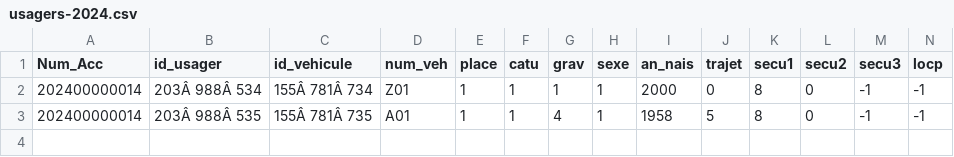
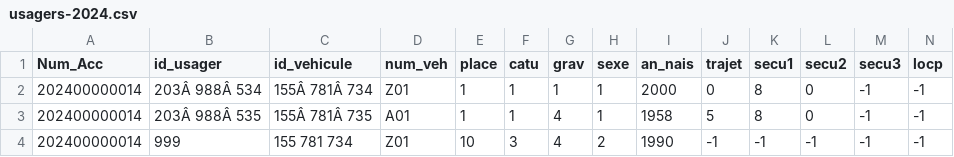
Before and after one commit to data-fair/processing-accidents, a CSV file: test-it/resources/usagers-2024.csv, drawn as a sheet; only a part is shown; rows hold the shown columns only; the diff names each change by its address in the sheet, - before the commit and + after, or states it on an @@ line.

Commit message:
fix: detect pedestrians with catu and clean empty values
- a pedestrian is attached to the vehicle that hit them: rely on catu 3
  as documented by the ONISR, not on locp, which counted 487 pedestrians
  hit by a bicycle as cyclists and dropped 253 cyclists
- leave lat and long empty for accidents that are not geolocated
  (2005-2018) instead of placing them at 0,0
- leave age empty when the birth year is unknown instead of the year
  of the accident
- keep 0 values (numVehicules, age) instead of turning them into
  empty cells

```diff
--- a/test-it/resources/usagers-2024.csv
+++ b/test-it/resources/usagers-2024.csv
+row 4: 202400000014 | 999 | 155 781 734 | Z01 | 10 | 3 | 4 | 2 | 1990 | -1 | -1 | -1 | -1 | -1
```
Also changed, not shown: 4 other files.
